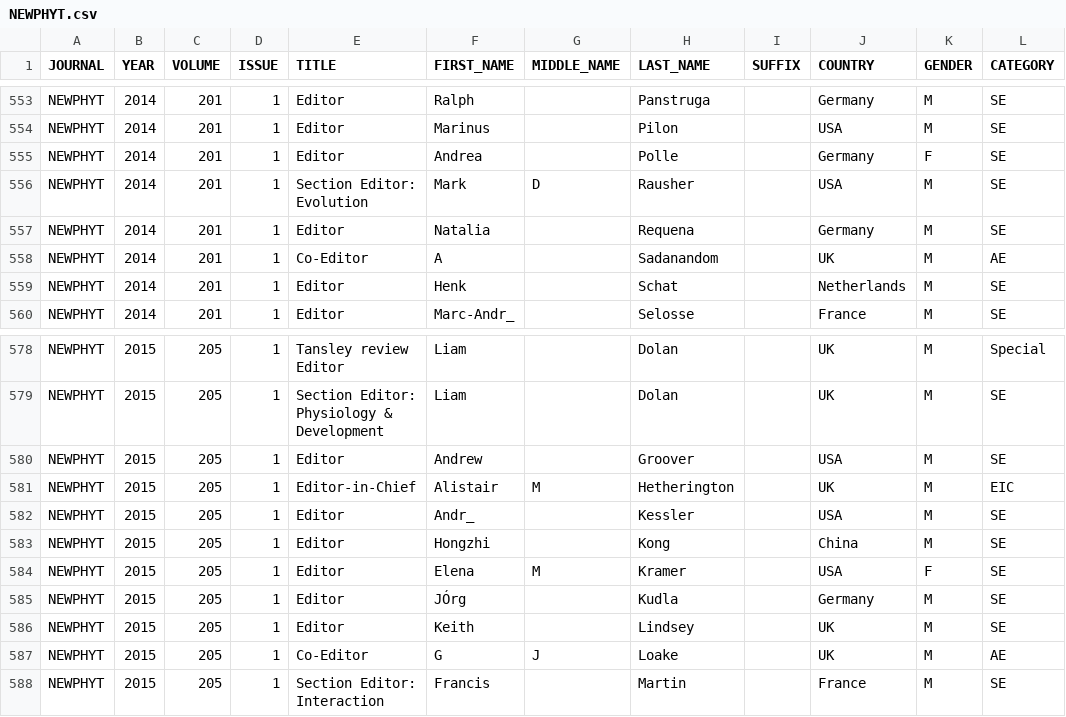
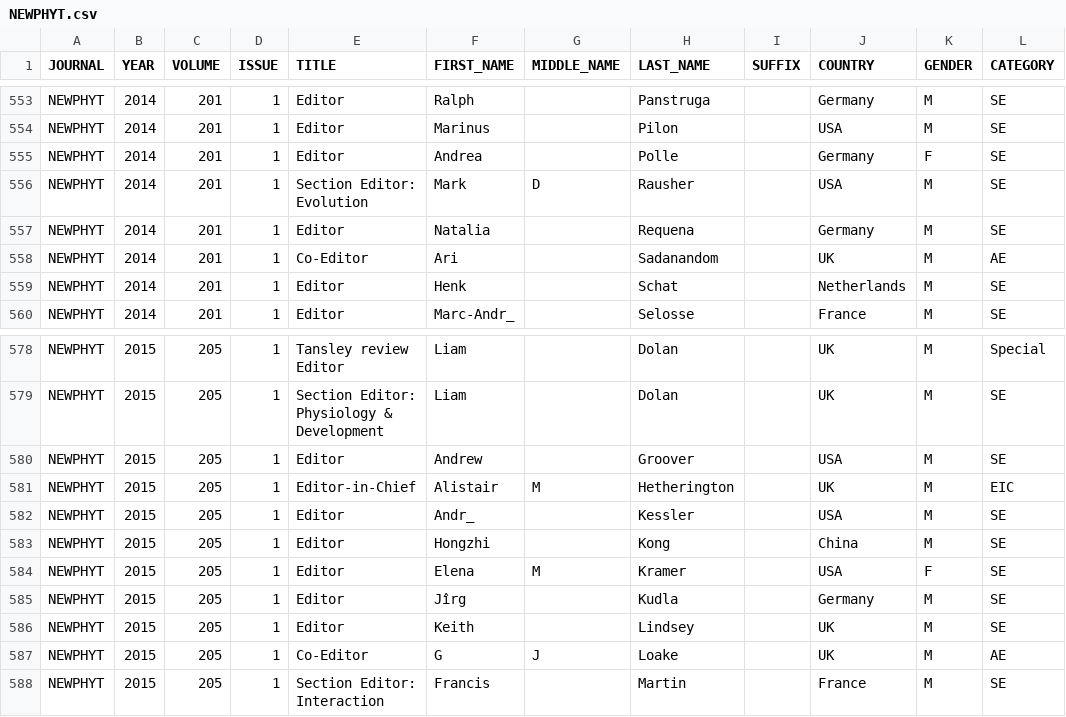
Before and after one commit to embruna/Editorial-Board-Geography, a CSV file: Data2015/NEWPHYT.csv, drawn as a sheet; only a part is shown, gaps mark what is left out; the diff names each change by its address in the sheet, - before the commit and + after, or states it on an @@ line.

```diff
--- a/Data2015/NEWPHYT.csv
+++ b/Data2015/NEWPHYT.csv
-F558 (FIRST_NAME): A
+F558 (FIRST_NAME): Ari
-F585 (FIRST_NAME): JÓrg
+F585 (FIRST_NAME): Jîrg
```
Also changed, not shown: Data2015/AMNAT.csv, Data2015/EVOL.csv, 6 other files.
